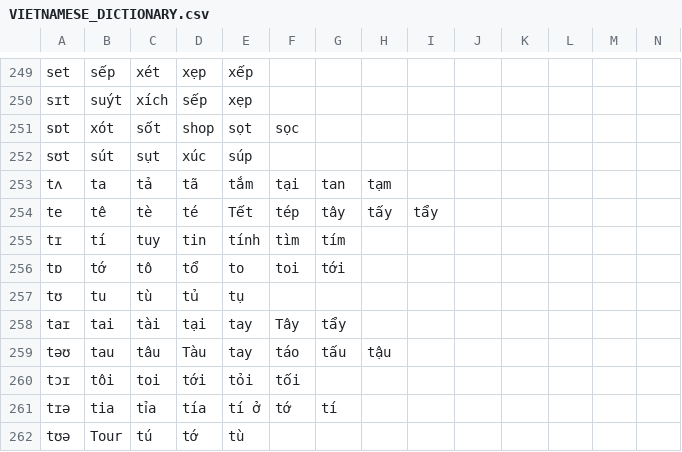
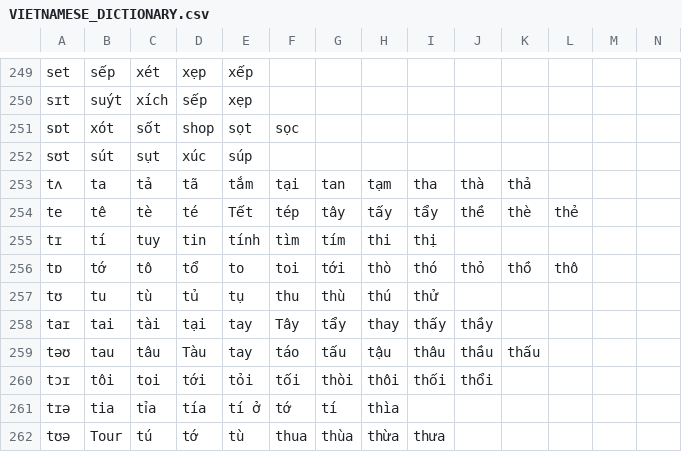
Before and after one commit to tomuhedspi/hackBKserver, a CSV file: resources/csv/VIETNAMESE_DICTIONARY.csv, drawn as a sheet; only a part is shown, gaps mark what is left out; the diff covers the shown part only.

```diff
--- a/resources/csv/VIETNAMESE_DICTIONARY.csv
+++ b/resources/csv/VIETNAMESE_DICTIONARY.csv
@@ -252,11 +252,11 @@ sɒt,xót,sốt,shop,sọt,sọc,,,,
 sʊt,sút,sụt,xúc,súp,,,,,
-tʌ,ta,tả,tã,tắm,tại,tan,tạm,,
-te,tê,tè,té,Tết,tép,tây,tấy,tẩy,
-tɪ,tí,tuy,tin,tính,tìm,tím,,,
-tɒ,tớ,tô,tổ,to,toi,tới,,,
-tʊ,tu,tù,tủ,tụ,,,,,
-taɪ,tai,tài,tại,tay,Tây,tẩy,,,
-təʊ,tau,tâu,Tàu,tay,táo,tấu,tậu,,
-tɔɪ,tôi,toi,tới,tỏi,tối,,,,
-tɪə,tia,tỉa,tía,tí ở,tớ,tí,,,
-tʊə,Tour,tú,tớ,tù,,,,,
+tʌ,ta,tả,tã,tắm,tại,tan,tạm,tha,thà,thả
+te,tê,tè,té,Tết,tép,tây,tấy,tẩy,thề,thè,thẻ
+tɪ,tí,tuy,tin,tính,tìm,tím,thi,thị,
+tɒ,tớ,tô,tổ,to,toi,tới,thò,thó,thỏ,thồ,thô
+tʊ,tu,tù,tủ,tụ,thu,thù,thú,thử,
+taɪ,tai,tài,tại,tay,Tây,tẩy,thay,thấy,thầy
+təʊ,tau,tâu,Tàu,tay,táo,tấu,tậu,thâu,thầu,thấu
+tɔɪ,tôi,toi,tới,tỏi,tối,thòi,thôi,thối,thổi
+tɪə,tia,tỉa,tía,tí ở,tớ,tí,thìa,,
+tʊə,Tour,tú,tớ,tù,thua,thùa,thừa,thưa,
```
Also changed, not shown: 1 removed row and 65 edited cells elsewhere in this file, resources/csv/SINGLE_CONSONANT.csv, resources/csv/VOWEL.csv, 1 other file.
